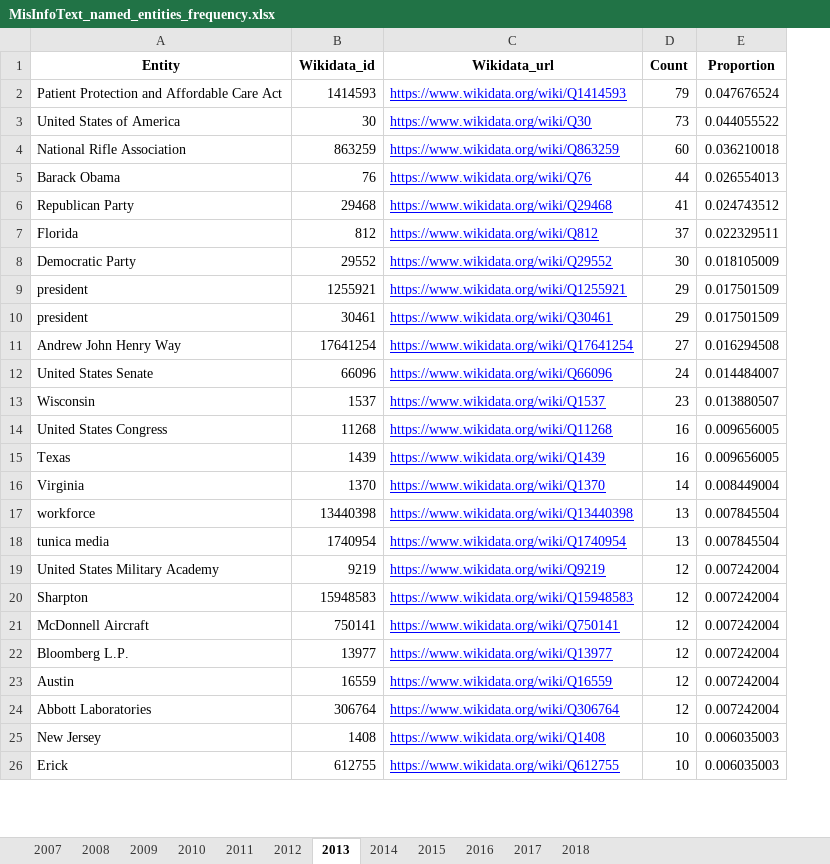
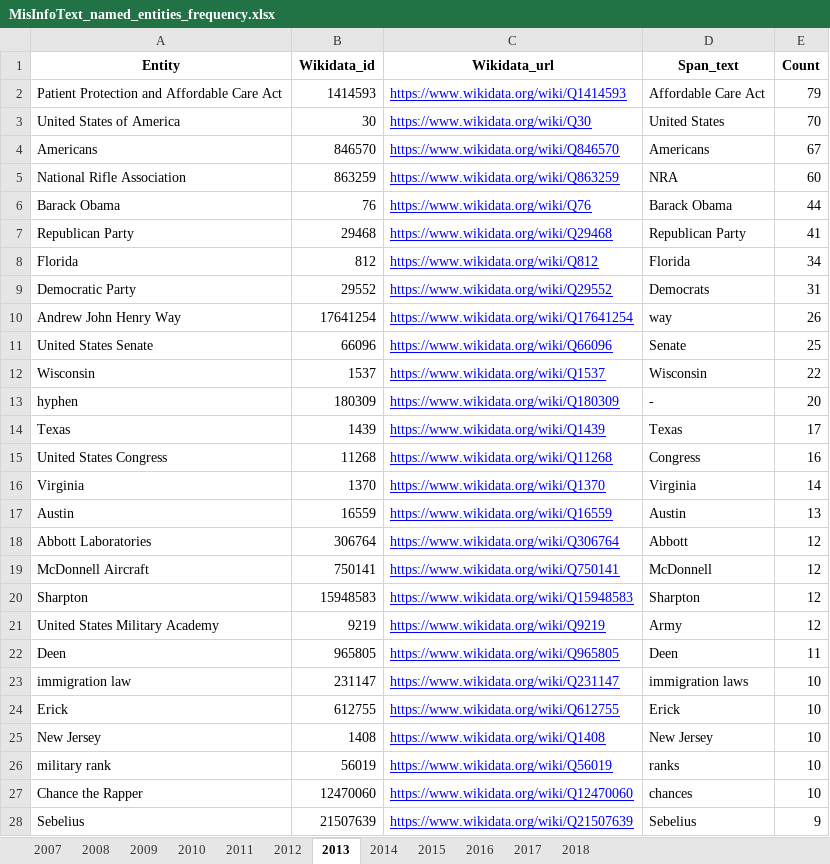
Before and after one commit to sfu-discourse-lab/fake_news_over_time, an Excel workbook: data/MisInfoText/Analysis_output/MisInfoText_named_entities_frequency.xlsx, sheet 2013, drawn as a sheet; only a part is shown; values as stored, in another font and other column widths than the file's, no borders; removed rows and columns are numbered as before the commit, all else as after; the diff covers the shown part only; the diff names each change by its address in the sheet, - before the commit and + after, or states it on an @@ line.

```diff
--- a/data/MisInfoText/Analysis_output/MisInfoText_named_entities_frequency.xlsx (sheet 2013)
+++ b/data/MisInfoText/Analysis_output/MisInfoText_named_entities_frequency.xlsx (sheet 2013)
+column D (Span_text), rows 2-3: Affordable Care Act | United States; rows 5-12: NRA | Barack Obama | Republican Party | Florida | Democrats | way | Senate | Wisconsin; rows 15-16: Congress | Virginia; row 21: Army; row 25: New Jersey
-column E (Proportion), rows 2-8: 0.047676524 | 0.044055522 | 0.036210018 | 0.026554013 | 0.024743512 | 0.022329511 | 0.018105009; rows 11-14: 0.016294508 | 0.014484007 | 0.013880507 | 0.009656005; row 16: 0.008449004; row 19: 0.007242004; row 25: 0.006035003
-E3 (Count): 73
+E3 (Count): 70
+row 4: Americans | 846570 | https://www.wikidata.org/wiki/Q846570 | Americans | 67
-E8 (Count): 37
+E8 (Count): 34
-E9 (Count): 30
+E9 (Count): 31
-row 9: president | 1255921 | https://www.wikidata.org/wiki/Q1255921 | 29 | 0.017501509
-row 10: president | 30461 | https://www.wikidata.org/wiki/Q30461 | 29 | 0.017501509
-E10 (Count): 27
+E10 (Count): 26
-E11 (Count): 24
+E11 (Count): 25
-E12 (Count): 23
+E12 (Count): 22
+row 13: hyphen | 180309 | https://www.wikidata.org/wiki/Q180309 | - | 20
+row 14: Texas | 1439 | https://www.wikidata.org/wiki/Q1439 | Texas | 17
-row 15: Texas | 1439 | https://www.wikidata.org/wiki/Q1439 | 16 | 0.009656005
-row 17: workforce | 13440398 | https://www.wikidata.org/wiki/Q13440398 | 13 | 0.007845504
-row 18: tunica media | 1740954 | https://www.wikidata.org/wiki/Q1740954 | 13 | 0.007845504
+row 17: Austin | 16559 | https://www.wikidata.org/wiki/Q16559 | Austin | 13
@@ row 24 moved to row 18: Abbott Laboratories @@
@@ row 21 moved to row 19: McDonnell Aircraft @@
-row 22: Bloomberg L.P. | 13977 | https://www.wikidata.org/wiki/Q13977 | 12 | 0.007242004
-row 23: Austin | 16559 | https://www.wikidata.org/wiki/Q16559 | 12 | 0.007242004
+row 22: Deen | 965805 | https://www.wikidata.org/wiki/Q965805 | Deen | 11
+row 23: immigration law | 231147 | https://www.wikidata.org/wiki/Q231147 | immigration laws | 10
@@ row 26 moved to row 24: Erick @@
+row 26: military rank | 56019 | https://www.wikidata.org/wiki/Q56019 | ranks | 10
+row 27: Chance the Rapper | 12470060 | https://www.wikidata.org/wiki/Q12470060 | chances | 10
+row 28: Sebelius | 21507639 | https://www.wikidata.org/wiki/Q21507639 | Sebelius | 9
```
Also changed, not shown: 123 added rows, 102 removed rows, 388 moved rows and 3 edited cells elsewhere in this sheet, sheet 2017, sheet 2018, sheet 2016, sheet 2011, sheet 2012, sheet 2014, 5 more sheets, data/MisInfoText/Analysis_output/MisInfoText_named_entities_frequency_headlines.xlsx, 1 other file.
